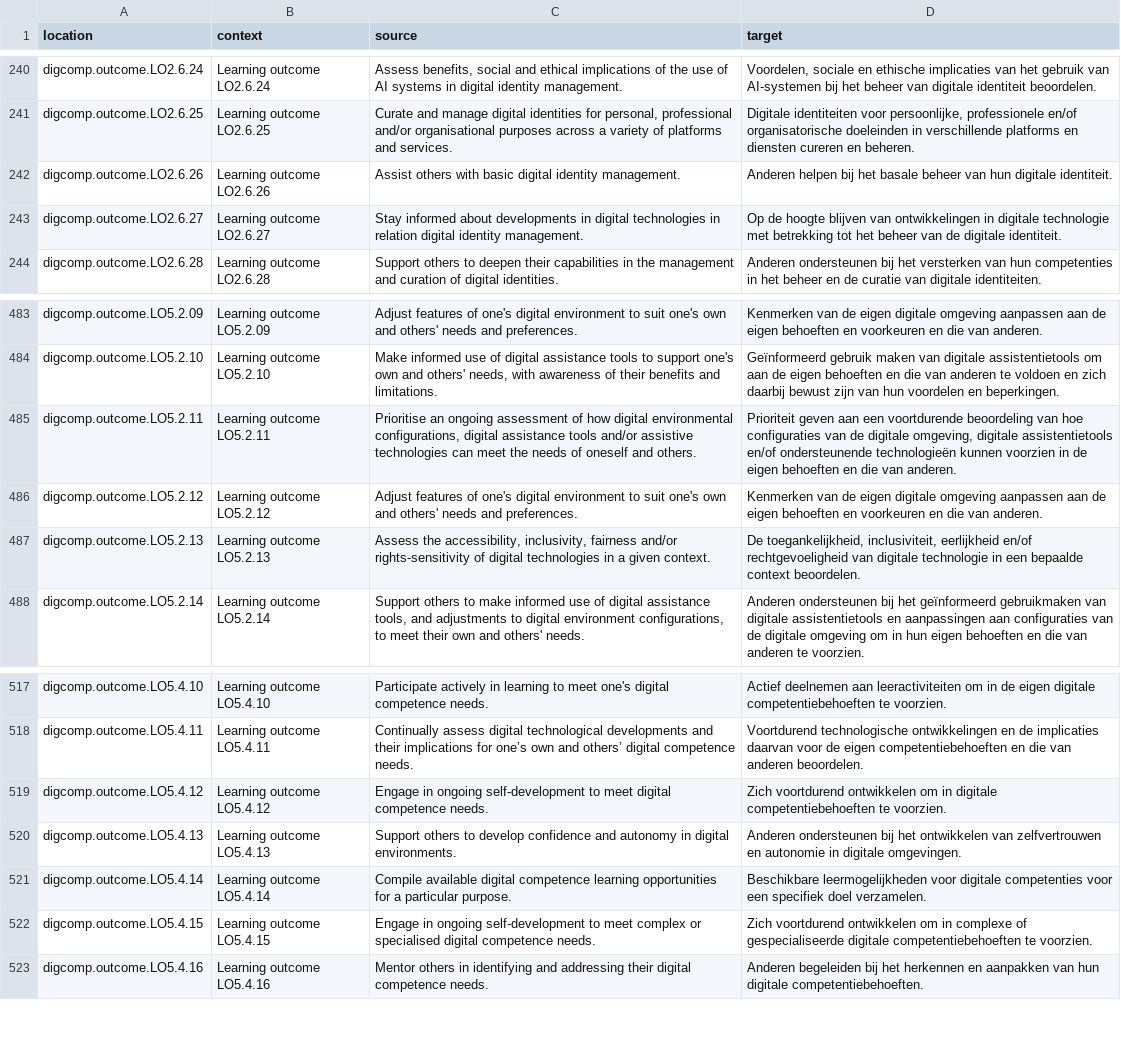
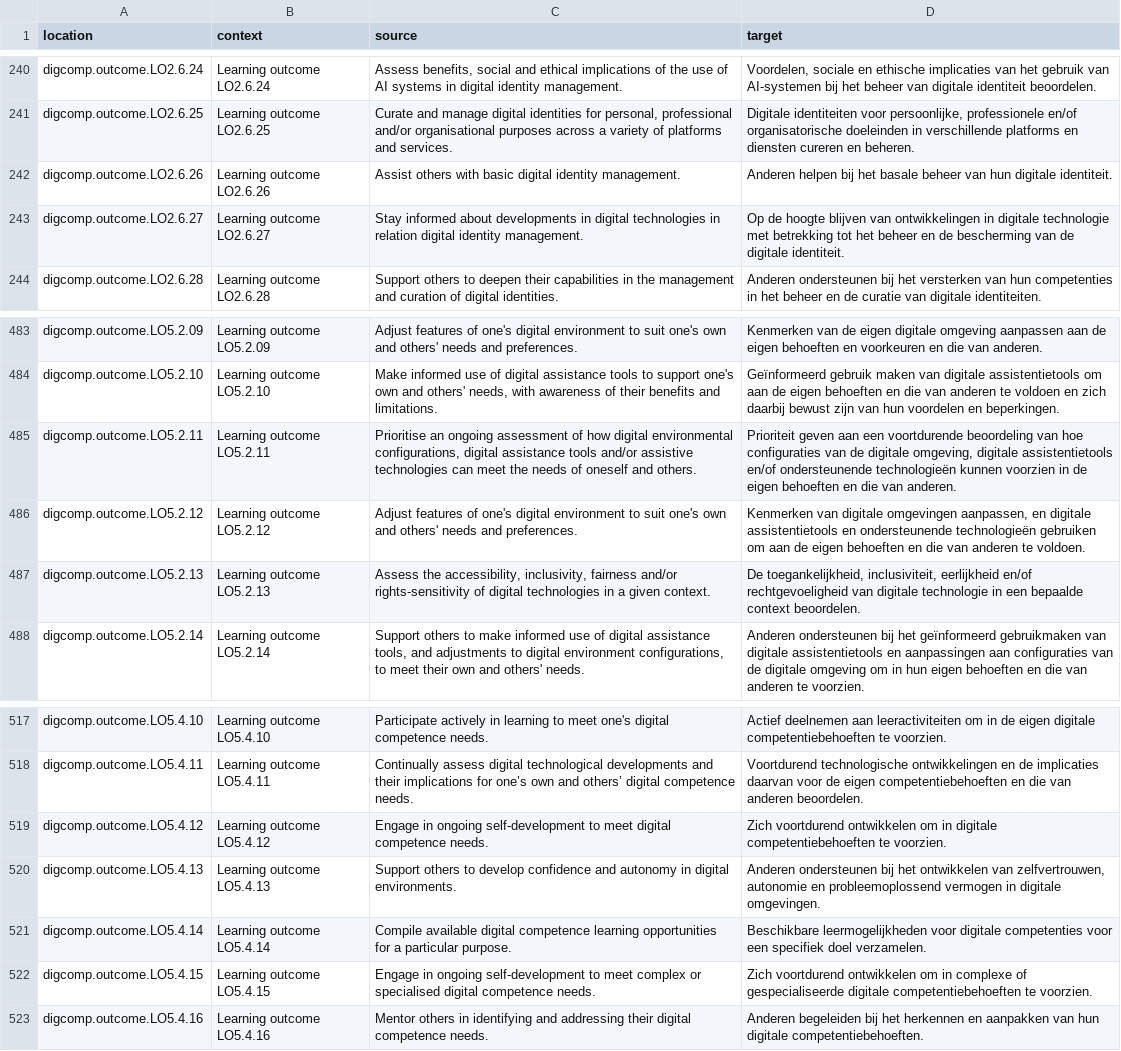
Before and after one commit to PiAir/digcomp3-l10n, a CSV file: locale/outcomes/nl.csv, drawn as a sheet; only a part is shown, gaps mark what is left out.

Commit message:
Translated using Weblate (Dutch)
Currently translated at 100.0% (523 of 523 strings)

Translation: DigComp 3.0/outcomes
Translate-URL: http://weblate.gosoftonline.com/projects/digcomp-3-0/outcomes/nl/

```diff
--- a/locale/outcomes/nl.csv
+++ b/locale/outcomes/nl.csv
@@ -242,3 +242,3 @@
 "digcomp.outcome.LO2.6.26","Learning outcome LO2.6.26","Assist others with basic digital identity management.","Anderen helpen bij het basale beheer van hun digitale identiteit."
-"digcomp.outcome.LO2.6.27","Learning outcome LO2.6.27","Stay informed about developments in digital technologies in relation digital identity management.","Op de hoogte blijven van ontwikkelingen in digitale technologie met betrekking tot het beheer van de digitale identiteit."
+"digcomp.outcome.LO2.6.27","Learning outcome LO2.6.27","Stay informed about developments in digital technologies in relation digital identity management.","Op de hoogte blijven van ontwikkelingen in digitale technologie met betrekking tot het beheer en de bescherming van de digitale identiteit."
 "digcomp.outcome.LO2.6.28","Learning outcome LO2.6.28","Support others to deepen their capabilities in the management and curation of digital identities.","Anderen ondersteunen bij het versterken van hun competenties in het beheer en de curatie van digitale identiteiten."
@@ -485,3 +485,3 @@
 "digcomp.outcome.LO5.2.11","Learning outcome LO5.2.11","Prioritise an ongoing assessment of how digital environmental configurations, digital assistance tools and/or assistive technologies can meet the needs of oneself and others.","Prioriteit geven aan een voortdurende beoordeling van hoe configuraties van de digitale omgeving, digitale assistentietools en/of ondersteunende technologieën kunnen voorzien in de eigen behoeften en die van anderen."
-"digcomp.outcome.LO5.2.12","Learning outcome LO5.2.12","Adjust features of one's digital environment to suit one's own and others' needs and preferences.","Kenmerken van de eigen digitale omgeving aanpassen aan de eigen behoeften en voorkeuren en die van anderen."
+"digcomp.outcome.LO5.2.12","Learning outcome LO5.2.12","Adjust features of one's digital environment to suit one's own and others' needs and preferences.","Kenmerken van digitale omgevingen aanpassen, en digitale assistentietools en ondersteunende technologieën gebruiken om aan de eigen behoeften en die van anderen te voldoen."
 "digcomp.outcome.LO5.2.13","Learning outcome LO5.2.13","Assess the accessibility, inclusivity, fairness and/or rights-sensitivity of digital technologies in a given context.","De toegankelijkheid, inclusiviteit, eerlijkheid en/of rechtgevoeligheid van digitale technologie in een bepaalde context beoordelen."
@@ -519,3 +519,3 @@
 "digcomp.outcome.LO5.4.12","Learning outcome LO5.4.12","Engage in ongoing self-development to meet digital competence needs.","Zich voortdurend ontwikkelen om in digitale competentiebehoeften te voorzien."
-"digcomp.outcome.LO5.4.13","Learning outcome LO5.4.13","Support others to develop confidence and autonomy in digital environments.","Anderen ondersteunen bij het ontwikkelen van zelfvertrouwen en autonomie in digitale omgevingen."
+"digcomp.outcome.LO5.4.13","Learning outcome LO5.4.13","Support others to develop confidence and autonomy in digital environments.","Anderen ondersteunen bij het ontwikkelen van zelfvertrouwen, autonomie en probleemoplossend vermogen in digitale omgevingen."
 "digcomp.outcome.LO5.4.14","Learning outcome LO5.4.14","Compile available digital competence learning opportunities for a particular purpose.","Beschikbare leermogelijkheden voor digitale competenties voor een specifiek doel verzamelen."
```
